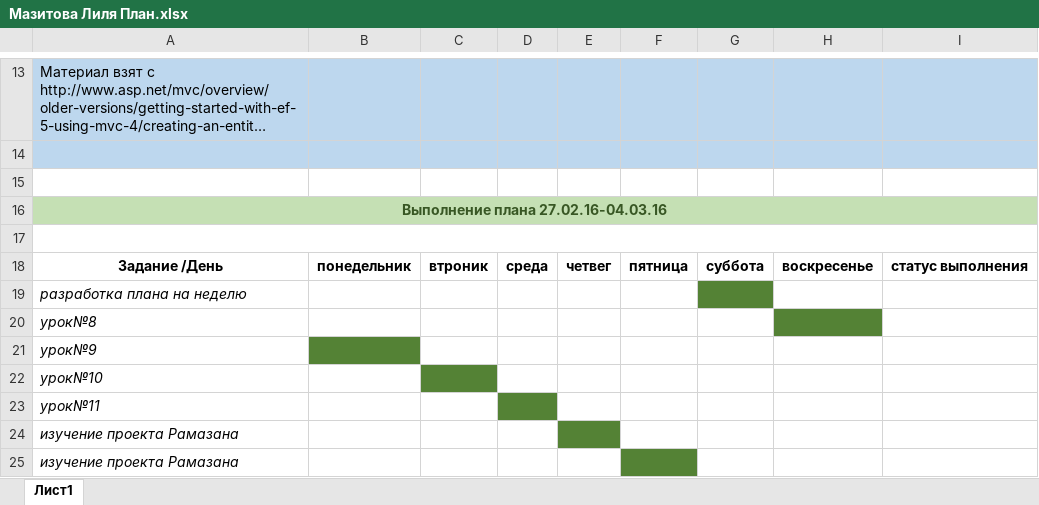
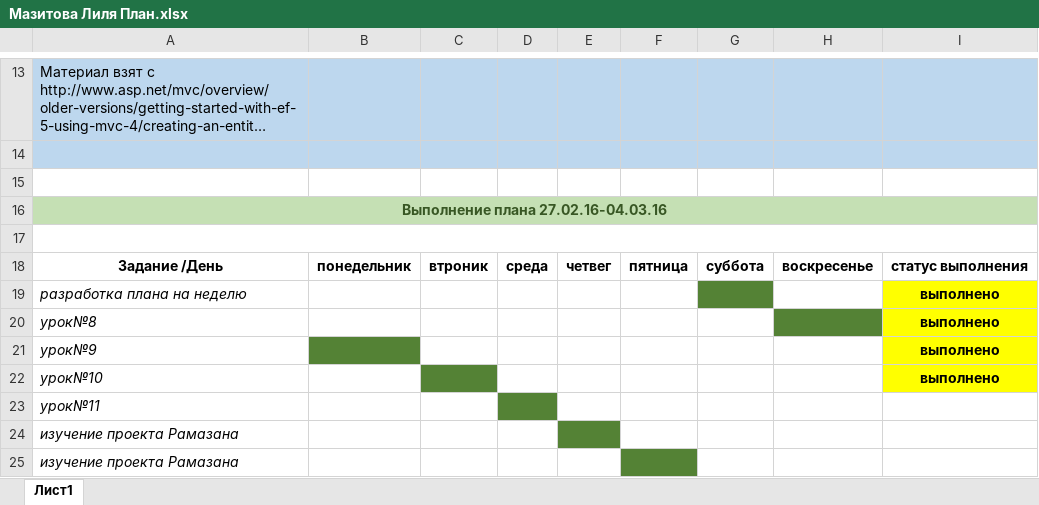
Before and after one commit to Student-in-job/cinema-project, an Excel workbook: Weekly Tasks Folder/28.02.2016 - 04.03.2016/Мазитова Лиля План.xlsx, sheet Лист1, drawn as a sheet; only a part is shown, gaps mark what is left out; long unchanged cells end in …; values as stored, in another font and other column widths than the file's, no borders; the diff names each change by its address in the sheet, - before the commit and + after, or states it on an @@ line.

Commit message:
план

```diff
--- a/Weekly Tasks Folder/28.02.2016 - 04.03.2016/Мазитова Лиля План.xlsx (sheet Лист1)
+++ b/Weekly Tasks Folder/28.02.2016 - 04.03.2016/Мазитова Лиля План.xlsx (sheet Лист1)
-I19:I22: (empty)
+I19:I22: выполнено
-I19:I22 fill: none
+I19:I22 fill: #FFFF00
```
